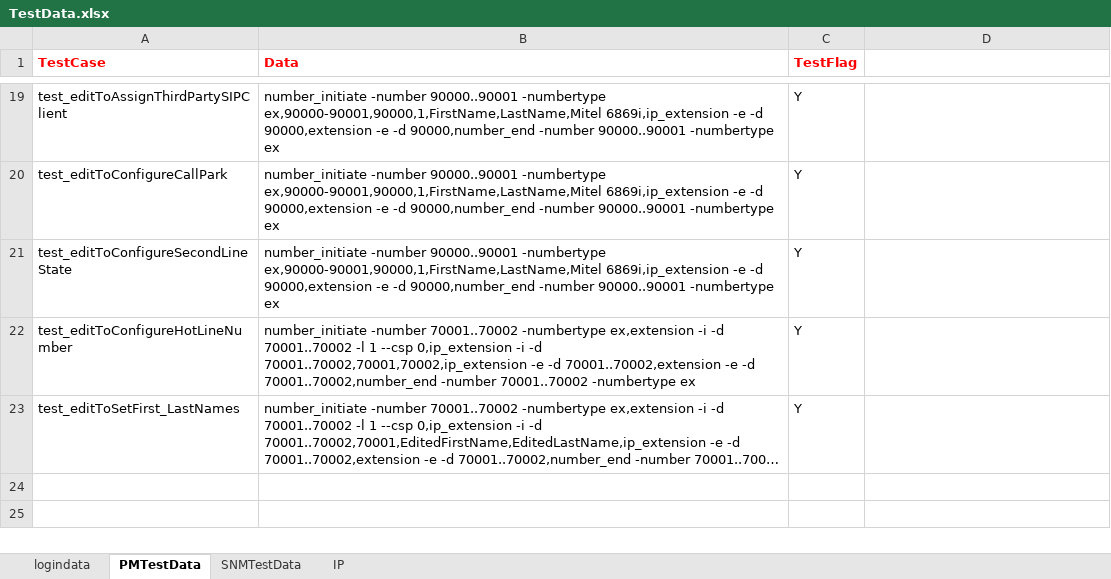
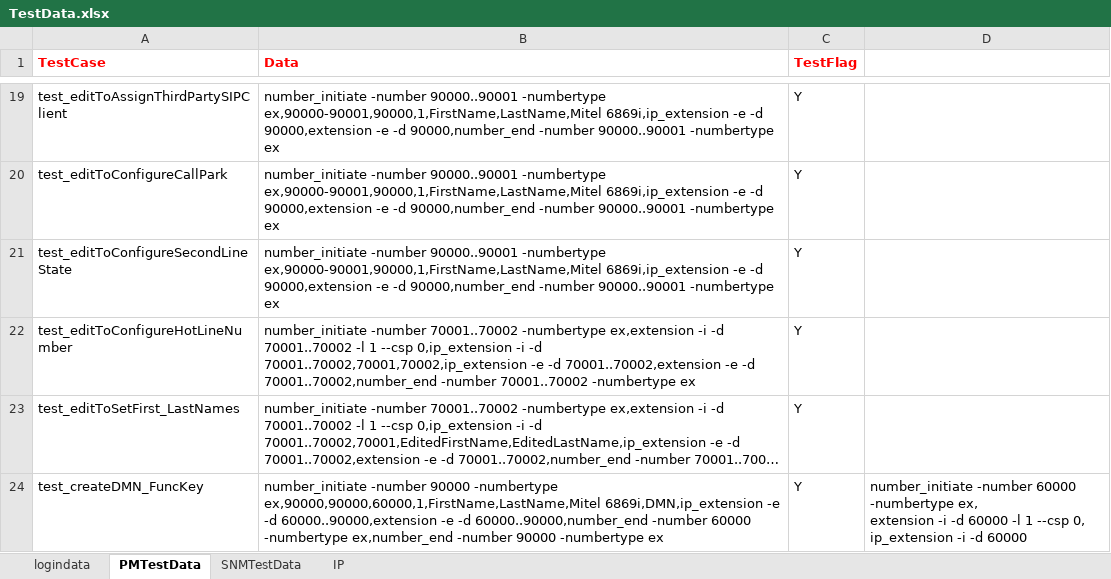
Before and after one commit to Arjuna1513/PM, an Excel workbook: PM/src/main/java/myTestData/TestData.xlsx, sheet PMTestData, drawn as a sheet; only a part is shown, gaps mark what is left out; long unchanged cells end in …; values as stored, in another font and other column widths than the file's, no borders; ↵ is a line break in a cell; the diff names each change by its address in the sheet, - before the commit and + after, or states it on an @@ line.

Commit message:
added dmn function key test

```diff
--- a/PM/src/main/java/myTestData/TestData.xlsx (sheet PMTestData)
+++ b/PM/src/main/java/myTestData/TestData.xlsx (sheet PMTestData)
+row 24: test_createDMN_FuncKey | number_initiate -number 90000 -numbertype ex,90000,90000,60000,1,FirstName,LastName,Mitel 6869i,DMN,ip_extension -e -d 60000..90000,extension -e -d 60000..90000,number_end -number 60000 -numbertype ex,number_end -number 90000 -numbertype ex | Y | number_initiate -number 60000 -numbertype ex, ↵ extension -i -d 60000 -l 1 --csp 0, ↵ ip_extension -i -d 60000
```
Also changed, not shown: 19 other files.
